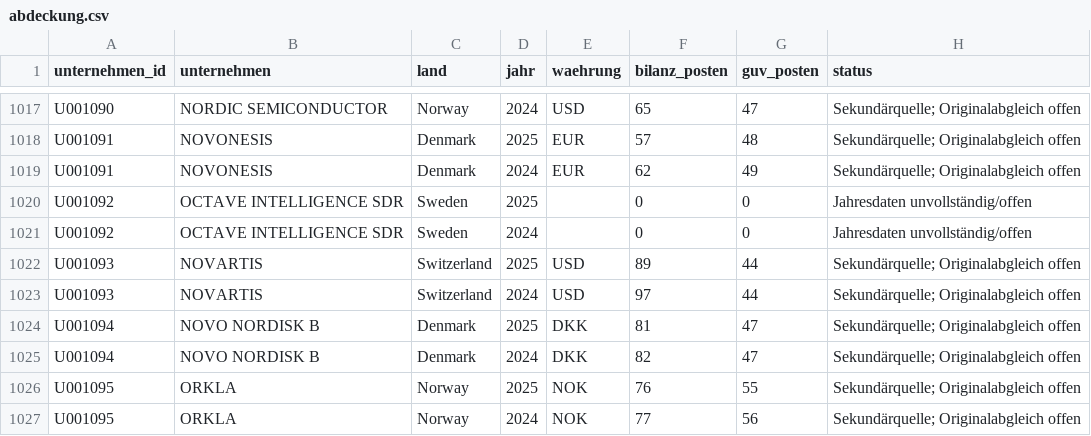
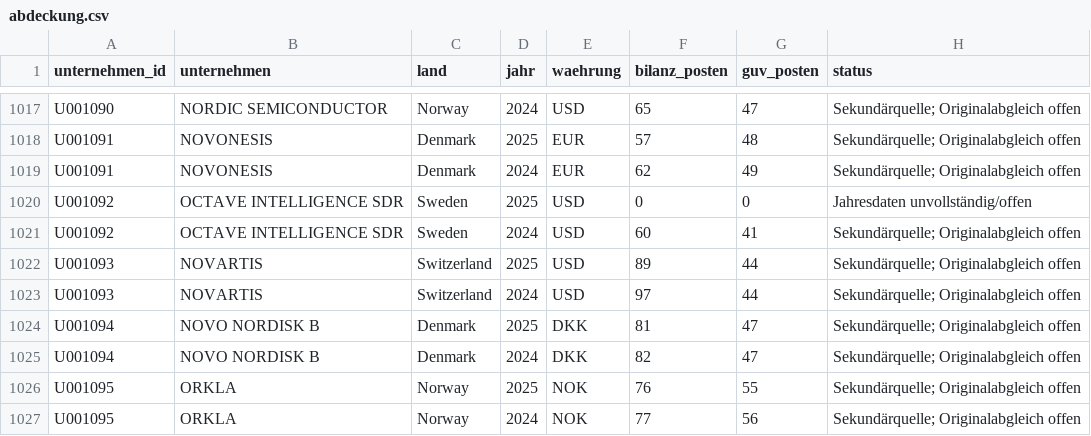
Before and after one commit to chillkrote/Unternehmenskennzahlen, a CSV file: europa/abdeckung.csv, drawn as a sheet; only a part is shown, gaps mark what is left out; the diff covers the shown part only.

```diff
--- a/europa/abdeckung.csv
+++ b/europa/abdeckung.csv
@@ -1019,4 +1019,4 @@ U001091,NOVONESIS,Denmark,2025,EUR,57,48,Sekundärquelle; Originalabgleich offen
 U001091,NOVONESIS,Denmark,2024,EUR,62,49,Sekundärquelle; Originalabgleich offen
-U001092,OCTAVE INTELLIGENCE SDR,Sweden,2025,,0,0,Jahresdaten unvollständig/offen
-U001092,OCTAVE INTELLIGENCE SDR,Sweden,2024,,0,0,Jahresdaten unvollständig/offen
+U001092,OCTAVE INTELLIGENCE SDR,Sweden,2025,USD,0,0,Jahresdaten unvollständig/offen
+U001092,OCTAVE INTELLIGENCE SDR,Sweden,2024,USD,60,41,Sekundärquelle; Originalabgleich offen
 U001093,NOVARTIS,Switzerland,2025,USD,89,44,Sekundärquelle; Originalabgleich offen
```
Also changed, not shown: 88 edited cells elsewhere in this file, 16 other files.
